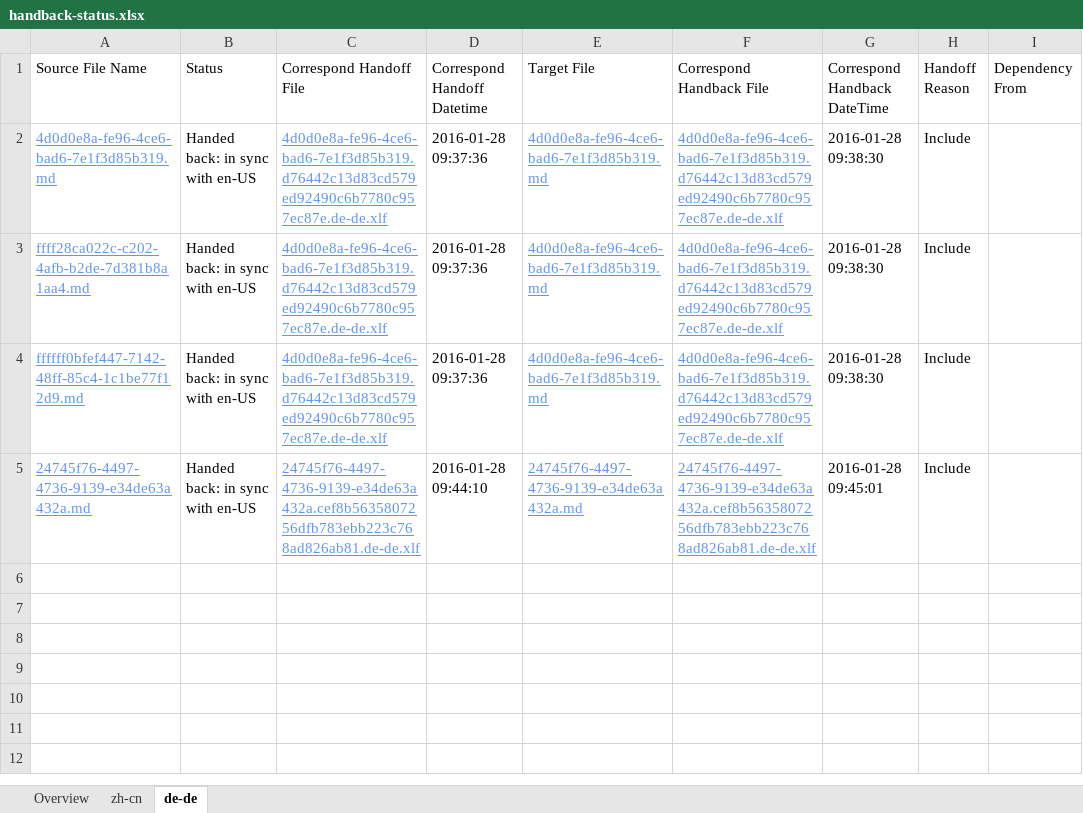
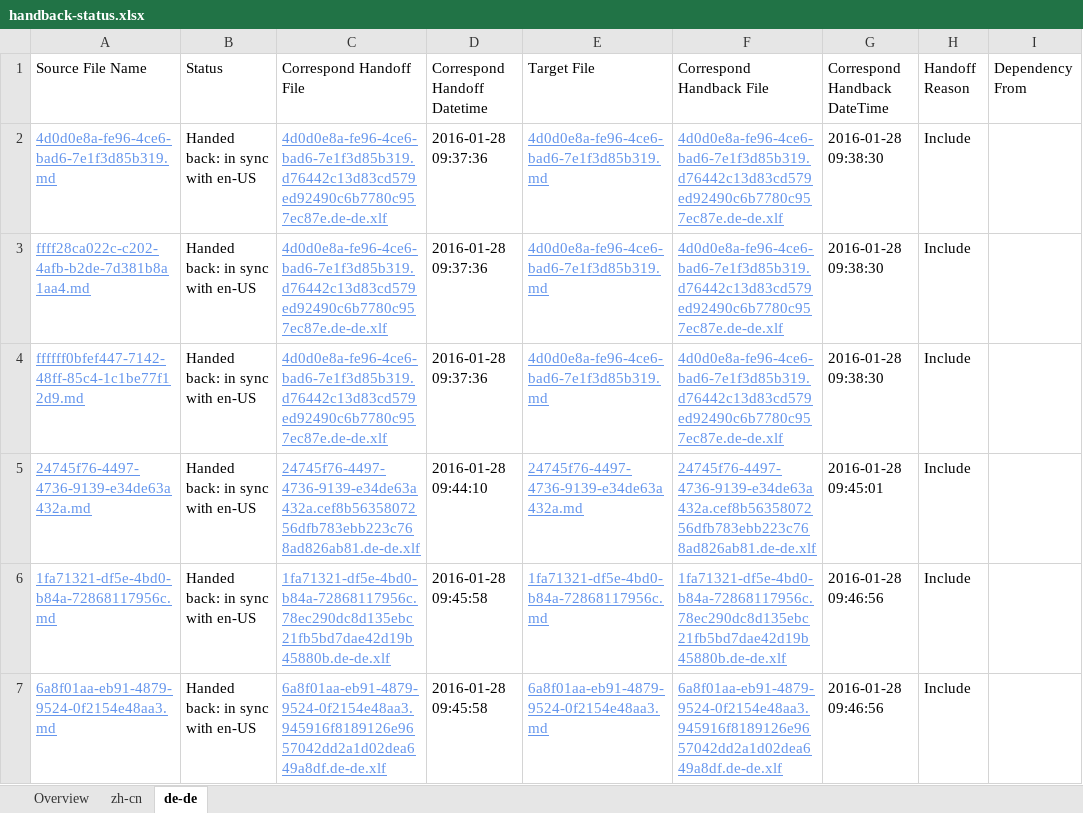
Before and after one commit to OpenLocalizationTestOrg/olhandback, an Excel workbook: ol-handback/OpenLocalizationTest/oltest/xinjiang/handback-status.xlsx, sheet de-de, drawn as a sheet; values as stored, in another font and other column widths than the file's, no borders; table styles not drawn; the diff names each change by its address in the sheet, - before the commit and + after, or states it on an @@ line.

```diff
--- a/ol-handback/OpenLocalizationTest/oltest/xinjiang/handback-status.xlsx (sheet de-de)
+++ b/ol-handback/OpenLocalizationTest/oltest/xinjiang/handback-status.xlsx (sheet de-de)
+row 6: 1fa71321-df5e-4bd0-b84a-72868117956c.md | Handed back: in sync with en-US | 1fa71321-df5e-4bd0-b84a-72868117956c.78ec290dc8d135ebc21fb5bd7dae42d19b45880b.de-de.xlf | 2016-01-28 09:45:58 | 1fa71321-df5e-4bd0-b84a-72868117956c.md | 1fa71321-df5e-4bd0-b84a-72868117956c.78ec290dc8d135ebc21fb5bd7dae42d19b45880b.de-de.xlf | 2016-01-28 09:46:56 | Include
+row 7: 6a8f01aa-eb91-4879-9524-0f2154e48aa3.md | Handed back: in sync with en-US | 6a8f01aa-eb91-4879-9524-0f2154e48aa3.945916f8189126e9657042dd2a1d02dea649a8df.de-de.xlf | 2016-01-28 09:45:58 | 6a8f01aa-eb91-4879-9524-0f2154e48aa3.md | 6a8f01aa-eb91-4879-9524-0f2154e48aa3.945916f8189126e9657042dd2a1d02dea649a8df.de-de.xlf | 2016-01-28 09:46:56 | Include
```
Also changed, not shown: sheet zh-cn, sheet Overview, ol-handback/OpenLocalizationTest/oltest/xinjiang/localization-status.xlsx.
